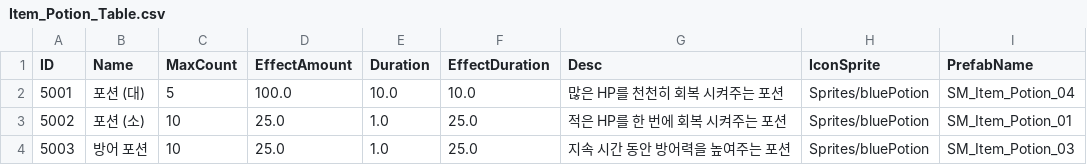
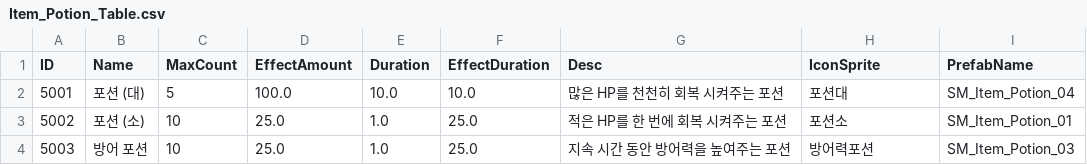
Before and after one commit to kupka05/Project_DR_KHT, a CSV file: Project_DR/Assets/Resources/Item_Potion_Table.csv, drawn as a sheet.

```diff
--- a/Project_DR/Assets/Resources/Item_Potion_Table.csv
+++ b/Project_DR/Assets/Resources/Item_Potion_Table.csv
@@ -1,4 +1,4 @@
 ID,Name,MaxCount,EffectAmount,Duration,EffectDuration,Desc,IconSprite,PrefabName
-5001,포션 (대),5,100.0,10.0,10.0,많은 HP를 천천히 회복 시켜주는 포션,Sprites/bluePotion,SM_Item_Potion_04
-5002,포션 (소),10,25.0,1.0,25.0,적은 HP를 한 번에 회복 시켜주는 포션,Sprites/bluePotion,SM_Item_Potion_01
-5003,방어 포션,10,25.0,1.0,25.0,지속 시간 동안 방어력을 높여주는 포션,Sprites/bluePotion,SM_Item_Potion_03
+5001,포션 (대),5,100.0,10.0,10.0,많은 HP를 천천히 회복 시켜주는 포션,포션대,SM_Item_Potion_04
+5002,포션 (소),10,25.0,1.0,25.0,적은 HP를 한 번에 회복 시켜주는 포션,포션소,SM_Item_Potion_01
+5003,방어 포션,10,25.0,1.0,25.0,지속 시간 동안 방어력을 높여주는 포션,방어력포션,SM_Item_Potion_03
```
Also changed, not shown: Project_DR/Assets/Resources/Item_Bomb_Table.csv, 17 other files.
